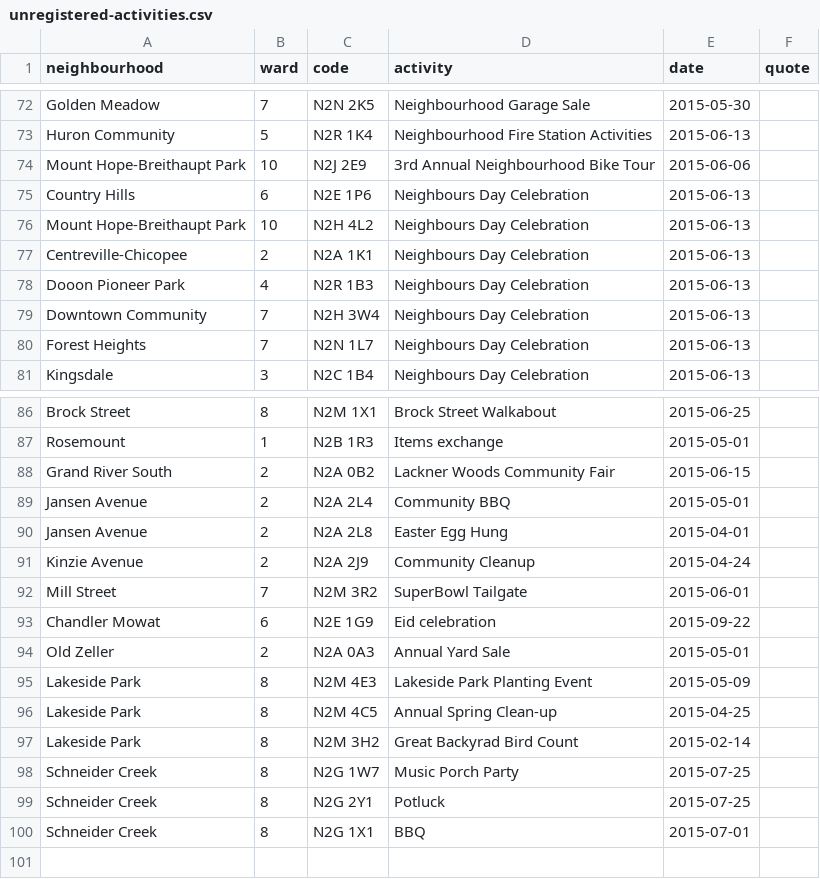
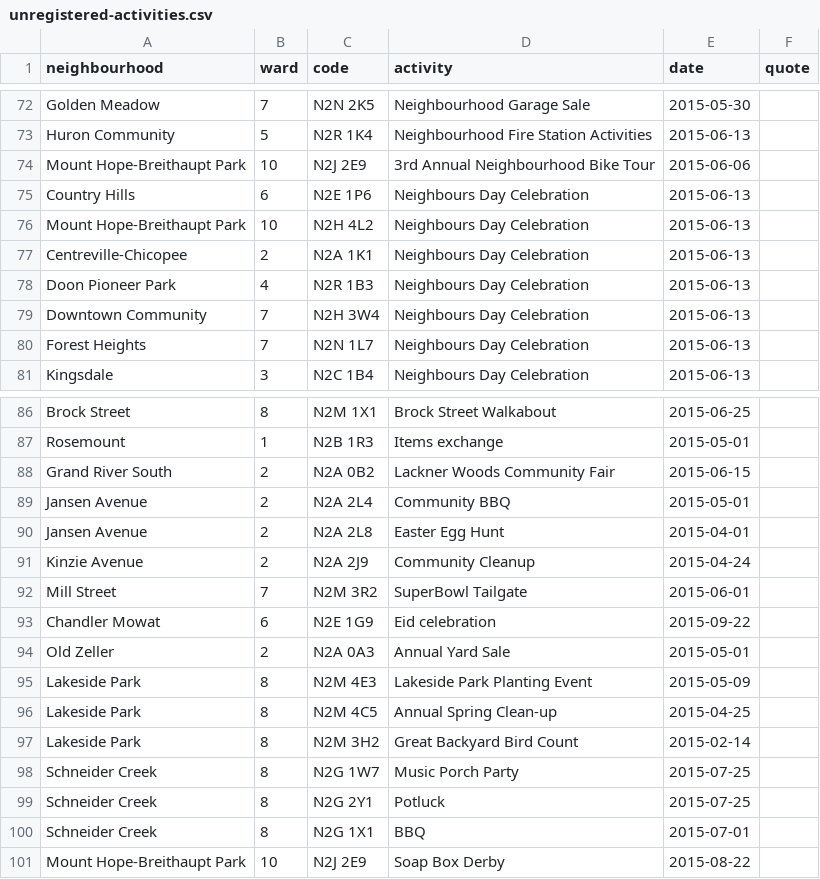
Before and after one commit to info-waterloo-region/festival-of-neighbourhoods, a CSV file: _data/unregistered-activities.csv, drawn as a sheet; only a part is shown, gaps mark what is left out.

```diff
--- a/_data/unregistered-activities.csv
+++ b/_data/unregistered-activities.csv
@@ -77,3 +77,3 @@
 "Centreville-Chicopee",2,"N2A 1K1","Neighbours Day Celebration","2015-06-13",""
-"Dooon Pioneer Park",4,"N2R 1B3","Neighbours Day Celebration","2015-06-13",""
+"Doon Pioneer Park",4,"N2R 1B3","Neighbours Day Celebration","2015-06-13",""
 "Downtown Community",7,"N2H 3W4","Neighbours Day Celebration","2015-06-13",""
@@ -89,3 +89,3 @@
 "Jansen Avenue",2,"N2A 2L4","Community BBQ","2015-05-01",""
-"Jansen Avenue",2,"N2A 2L8","Easter Egg Hung","2015-04-01",""
+"Jansen Avenue",2,"N2A 2L8","Easter Egg Hunt","2015-04-01",""
 "Kinzie Avenue",2,"N2A 2J9","Community Cleanup","2015-04-24",""
@@ -96,3 +96,3 @@
 "Lakeside Park",8,"N2M 4C5","Annual Spring Clean-up","2015-04-25",""
-"Lakeside Park",8,"N2M 3H2","Great Backyrad Bird Count","2015-02-14",""
+"Lakeside Park",8,"N2M 3H2","Great Backyard Bird Count","2015-02-14",""
 "Schneider Creek",8,"N2G 1W7","Music Porch Party","2015-07-25",""
@@ -100 +100,2 @@
 "Schneider Creek",8,"N2G 1X1","BBQ","2015-07-01",""
+"Mount Hope-Breithaupt Park",10,"N2J 2E9","Soap Box Derby","2015-08-22",""
```
Also changed, not shown: _data/codes.csv, _data/grants.csv.
